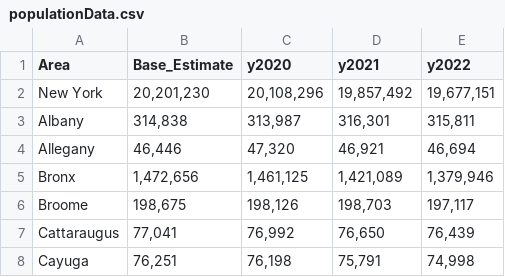
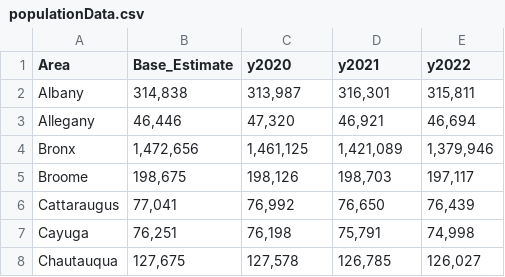
Before and after one commit to data-and-ops/ny-nursing-covid, a CSV file: seeds/populationData.csv, drawn as a sheet; only a part is shown; the shorter side is filled out with more unchanged rows.

Commit message:
removed duplicate ny msa amount

```diff
--- a/seeds/populationData.csv
+++ b/seeds/populationData.csv
@@ -1,3 +1,2 @@
 Area,Base_Estimate,y2020,y2021,y2022
-New York,"20,201,230","20,108,296","19,857,492","19,677,151"
 Albany ,"314,838","313,987","316,301","315,811"
```
